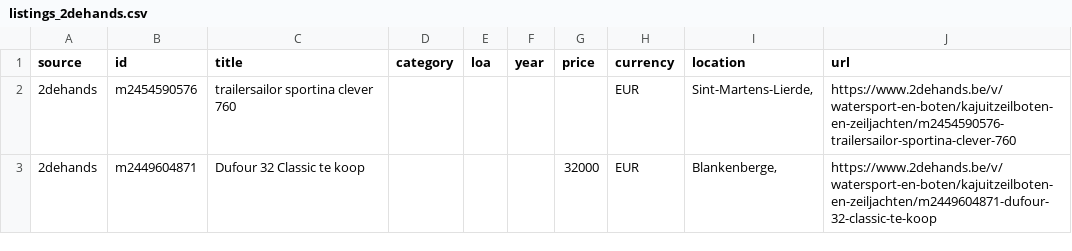
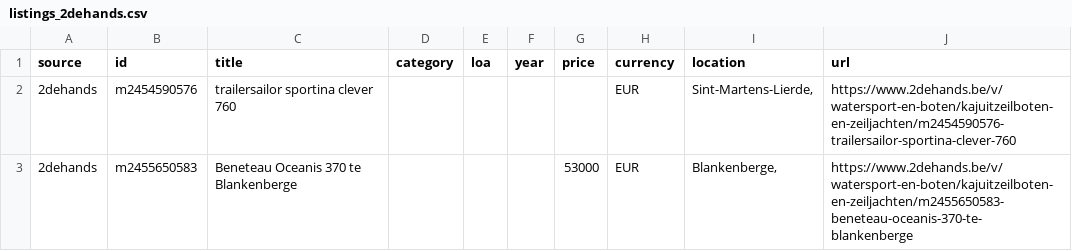
Before and after one commit to mcprins/boat-per-buck, a CSV file: data/listings_2dehands.csv, drawn as a sheet; only a part is shown; the diff covers the shown part only.

```diff
--- a/data/listings_2dehands.csv
+++ b/data/listings_2dehands.csv
@@ -2,2 +2,2 @@ source,id,title,category,loa,year,price,currency,location,url
 2dehands,m2454590576,trailersailor sportina clever 760,,,,,EUR,"Sint-Martens-Lierde, ",https://www.2dehands.be/v/watersport-en-boten/kajuitzeilboten-en-zeiljachten/m2454590576-trailersailor-sportina-clever-760
-2dehands,m2449604871,Dufour 32 Classic te koop,,,,32000,EUR,"Blankenberge, ",https://www.2dehands.be/v/watersport-en-boten/kajuitzeilboten-en-zeiljachten/m2449604871-dufour-32-classic-te-koop
+2dehands,m2455650583,Beneteau Oceanis 370   te Blankenberge,,,,53000,EUR,"Blankenberge, ",https://www.2dehands.be/v/watersport-en-boten/kajuitzeilboten-en-zeiljachten/m2455650583-beneteau-oceanis-370-te-blankenberge
```
Also changed, not shown: 2 added rows, 2 removed rows and 2 edited cells elsewhere in this file, data/listings_apolloduck.csv, data/listings_boat24.csv, 2 other files.
